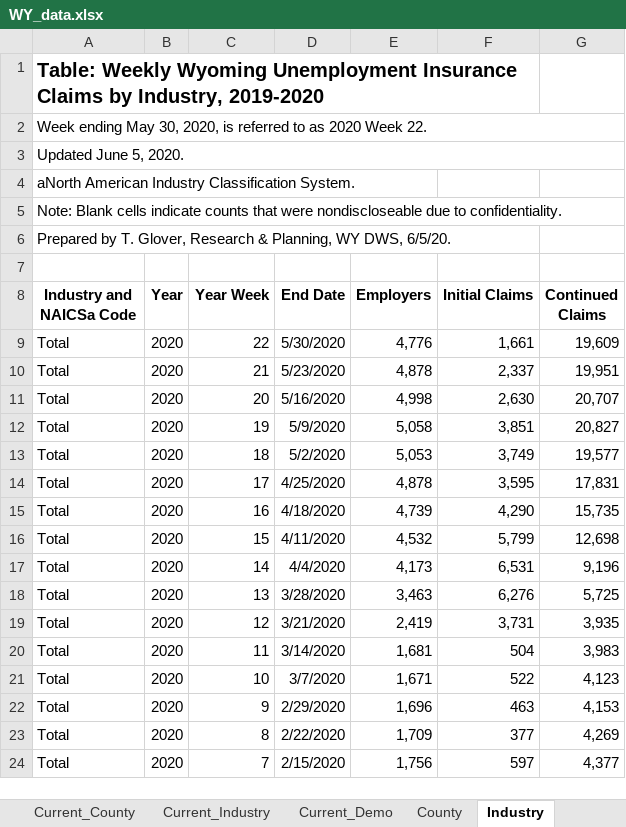
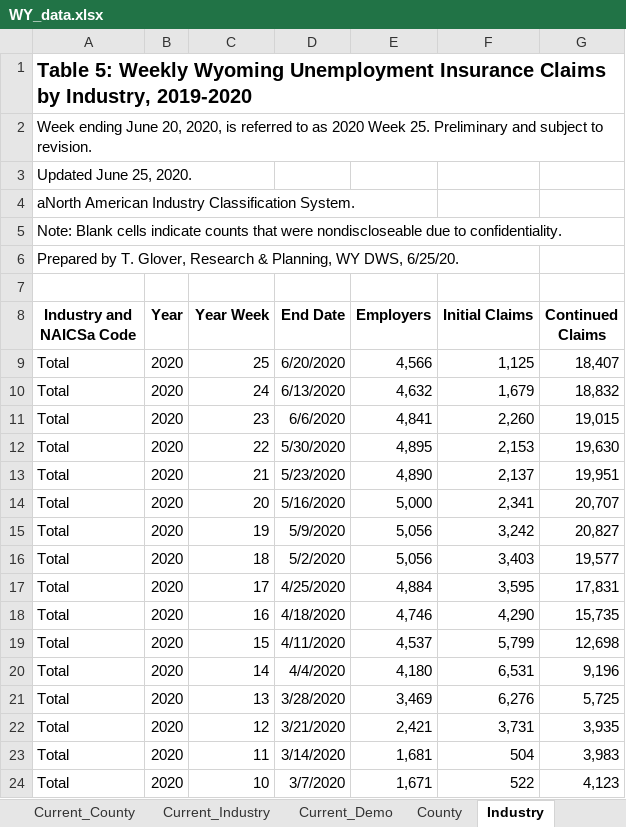
Before and after one commit to andyzwang/coronavirus-unemployment, an Excel workbook: initial_claims/WY/WY_data.xlsx, sheet Industry, drawn as a sheet; only a part is shown; the shorter side is filled out with more unchanged rows; values as stored, in another font and other column widths than the file's, no borders; conditional formats not drawn; removed rows and columns are numbered as before the commit, all else as after; the diff covers the shown part only; the diff names each change by its address in the sheet, - before the commit and + after, or states it on an @@ line.

```diff
--- a/initial_claims/WY/WY_data.xlsx (sheet Industry)
+++ b/initial_claims/WY/WY_data.xlsx (sheet Industry)
-A1 (Industry and NAICSa Code): Table: Weekly Wyoming…
+A1 (Industry and NAICSa Code): Table 5: Weekly Wyoming…
-A1:F1 merged
-A2 (Industry and NAICSa Code): Week ending May 30, 2020, is referred to as 2020 Week 22.
+A2 (Industry and NAICSa Code): Week ending June 20, 2020, is referred to as 2020 Week 25. Preliminary and subject to revision.
-A2:G2 merged
-A3 (Industry and NAICSa Code): Updated June 5, 2020.
+A3 (Industry and NAICSa Code): Updated June 25, 2020.
-A3:G3 merged
-A6 (Industry and NAICSa Code): …WY DWS, 6/5/20.
+A6 (Industry and NAICSa Code): …WY DWS, 6/25/20.
+row 9: Total | 2020 | 25 | 6/20/2020 | 4,566 | 1,125 | 18,407
+row 10: Total | 2020 | 24 | 6/13/2020 | 4,632 | 1,679 | 18,832
+row 11: Total | 2020 | 23 | 6/6/2020 | 4,841 | 2,260 | 19,015
-E12 (Employers): 4,776
+E12 (Employers): 4,895
-F12 (Initial Claims): 1,661
+F12 (Initial Claims): 2,153
-G12 (Continued Claims): 19,609
+G12 (Continued Claims): 19,630
-E13 (Employers): 4,878
+E13 (Employers): 4,890
-F13 (Initial Claims): 2,337
+F13 (Initial Claims): 2,137
-E14 (Employers): 4,998
+E14 (Employers): 5,000
-F14 (Initial Claims): 2,630
+F14 (Initial Claims): 2,341
-E15 (Employers): 5,058
+E15 (Employers): 5,056
-F15 (Initial Claims): 3,851
+F15 (Initial Claims): 3,242
-E16 (Employers): 5,053
+E16 (Employers): 5,056
-F16 (Initial Claims): 3,749
+F16 (Initial Claims): 3,403
-E17 (Employers): 4,878
+E17 (Employers): 4,884
-E18 (Employers): 4,739
+E18 (Employers): 4,746
-E19 (Employers): 4,532
+E19 (Employers): 4,537
-E20 (Employers): 4,173
+E20 (Employers): 4,180
-E21 (Employers): 3,463
+E21 (Employers): 3,469
-E22 (Employers): 2,419
+E22 (Employers): 2,421
```
Also changed, not shown: 48 added rows and 237 edited cells elsewhere in this sheet, sheet Demographics, sheet County, sheet Current_Industry, sheet Current_Demo, sheet Current_County, sheet Title, formulas that keep their value, 3 other files.
